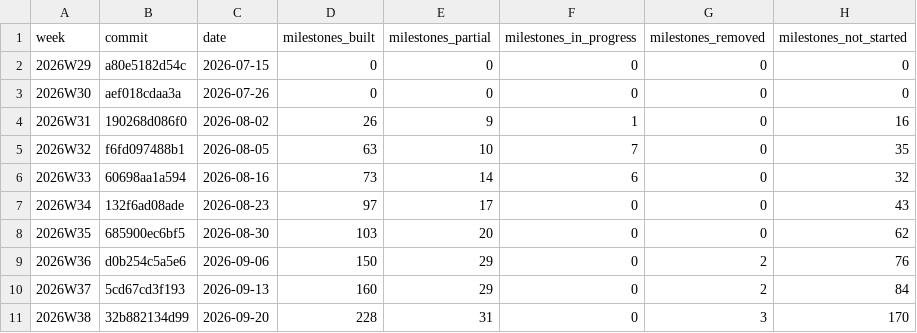
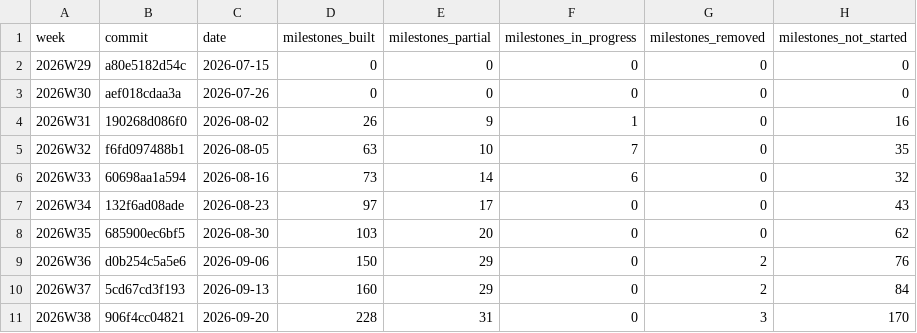
Before and after one commit to crickertech/nife, a CSV file: notes/project-metrics/weekly.csv, drawn as a sheet; only a part is shown; the diff names each change by its address in the sheet, - before the commit and + after, or states it on an @@ line.

```diff
--- a/notes/project-metrics/weekly.csv
+++ b/notes/project-metrics/weekly.csv
-B11 (commit): 32b882134d99
+B11 (commit): 906f4cc04821
```
Also changed, not shown: 2 other files.
